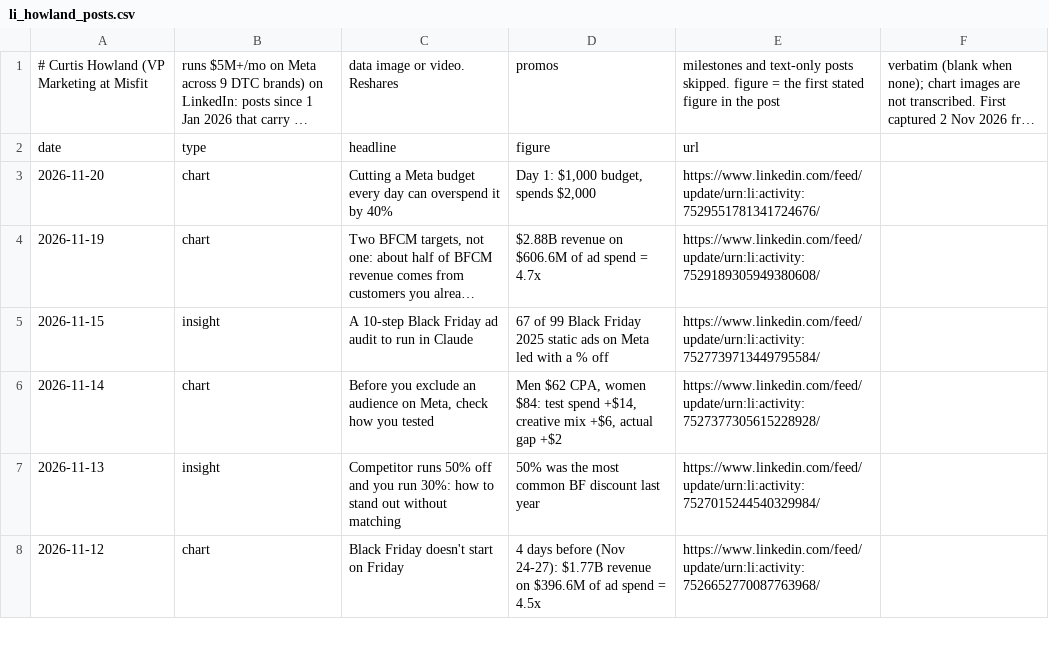
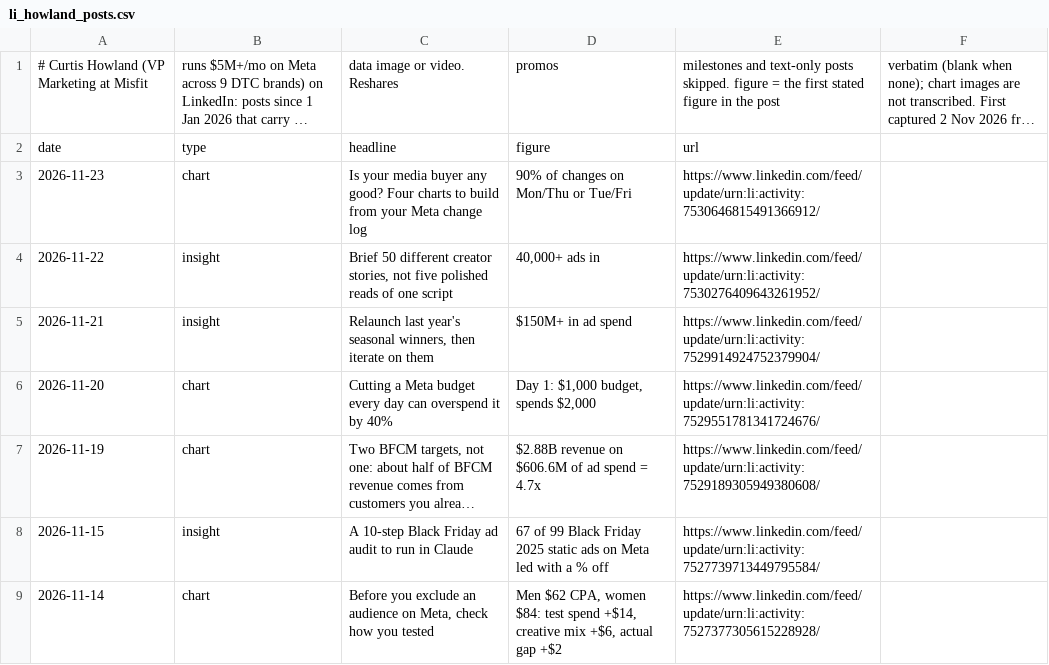
Before and after one commit to rcc-data/dtc-newsroom, a CSV file: data/li_howland_posts.csv, drawn as a sheet; only a part is shown; the shorter side is filled out with more unchanged rows; long unchanged cells end in …; the diff names each change by its address in the sheet, - before the commit and + after, or states it on an @@ line.

```diff
--- a/data/li_howland_posts.csv
+++ b/data/li_howland_posts.csv
+row 3: 2026-11-23 | chart | Is your media buyer any good? Four charts to build from your Meta change log | 90% of changes on Mon/Thu or Tue/Fri | https://www.linkedin.com/feed/update/urn:li:activity:7530646815491366912/
+row 4: 2026-11-22 | insight | Brief 50 different creator stories, not five polished reads of one script | 40,000+ ads in | https://www.linkedin.com/feed/update/urn:li:activity:7530276409643261952/
+row 5: 2026-11-21 | insight | Relaunch last year's seasonal winners, then iterate on them | $150M+ in ad spend | https://www.linkedin.com/feed/update/urn:li:activity:7529914924752379904/
```
Also changed, not shown: data/wire_articles.csv, 12 other files.
